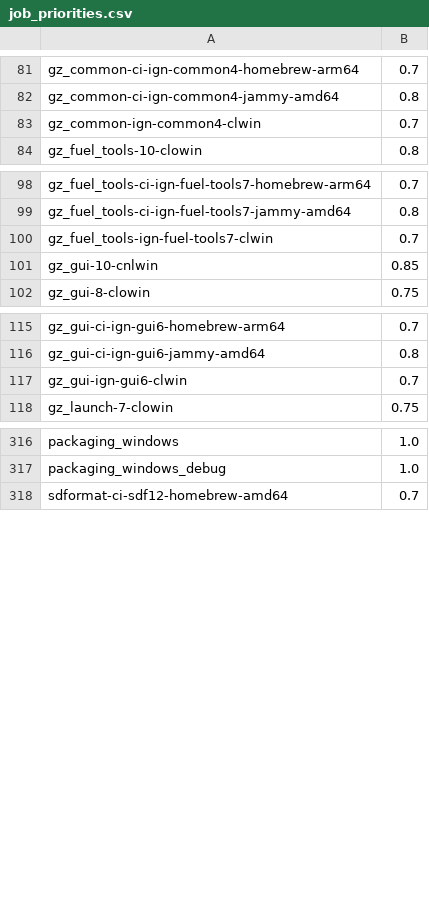
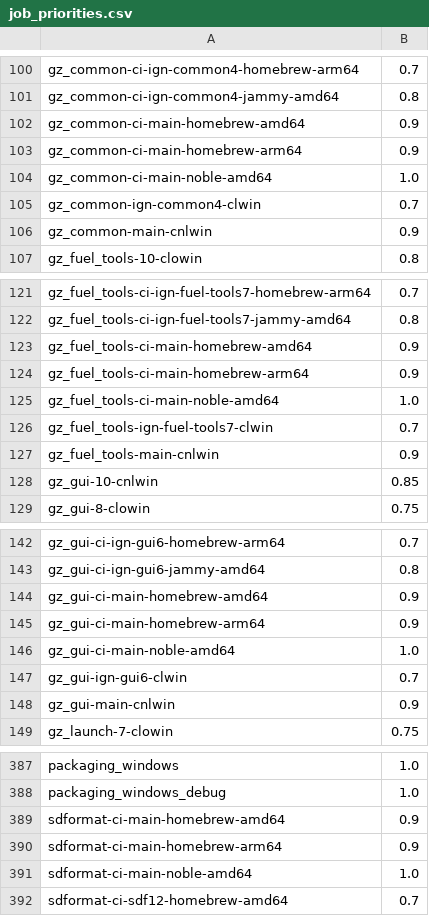
Before and after one commit to osrf/buildfarm-tools, a CSV file: database/scripts/lib/job_priorities.csv, drawn as a sheet; only a part is shown, gaps mark what is left out; the diff covers the shown part only; the diff names each change by its address in the sheet, - before the commit and + after, or states it on an @@ line.

```diff
--- a/database/scripts/lib/job_priorities.csv
+++ b/database/scripts/lib/job_priorities.csv
+row 102: gz_common-ci-main-homebrew-amd64 | 0.9
+row 103: gz_common-ci-main-homebrew-arm64 | 0.9
+row 104: gz_common-ci-main-noble-amd64 | 1.0
+row 106: gz_common-main-cnlwin | 0.9
+row 123: gz_fuel_tools-ci-main-homebrew-amd64 | 0.9
+row 124: gz_fuel_tools-ci-main-homebrew-arm64 | 0.9
+row 125: gz_fuel_tools-ci-main-noble-amd64 | 1.0
+row 127: gz_fuel_tools-main-cnlwin | 0.9
+row 144: gz_gui-ci-main-homebrew-amd64 | 0.9
+row 145: gz_gui-ci-main-homebrew-arm64 | 0.9
+row 146: gz_gui-ci-main-noble-amd64 | 1.0
+row 148: gz_gui-main-cnlwin | 0.9
+row 389: sdformat-ci-main-homebrew-amd64 | 0.9
+row 390: sdformat-ci-main-homebrew-arm64 | 0.9
+row 391: sdformat-ci-main-noble-amd64 | 1.0
```
Also changed, not shown: 60 added rows elsewhere in this file, 1 other file.
